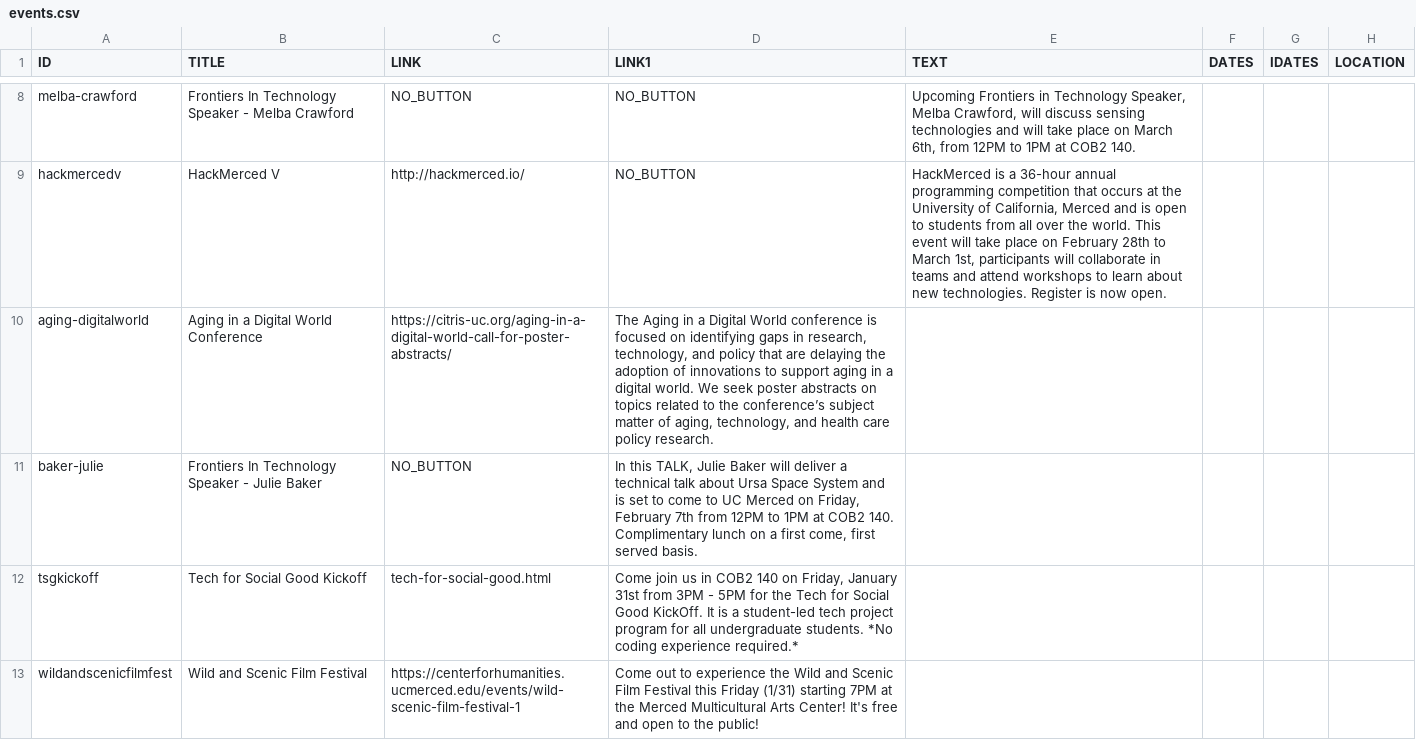
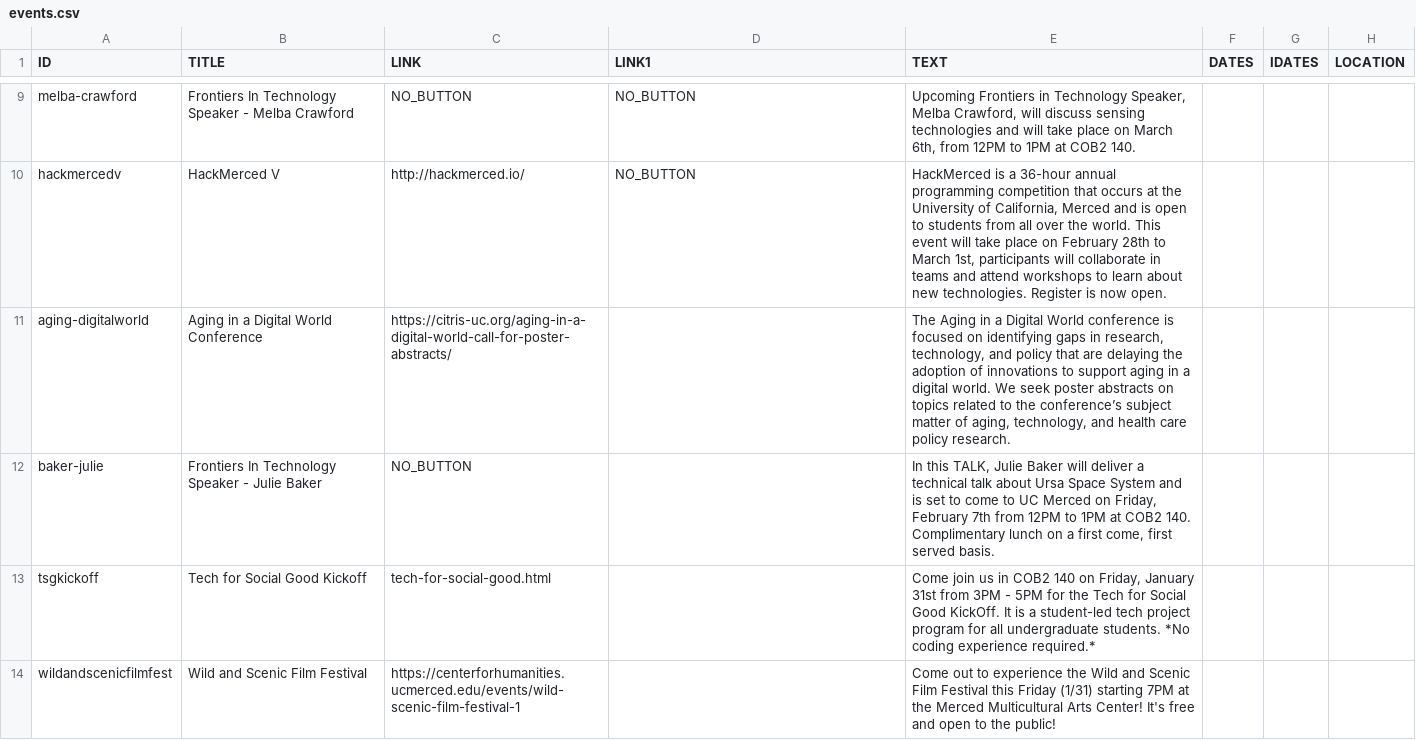
Before and after one commit to citris-ucmerced/citris, a CSV file: events.csv, drawn as a sheet; only a part is shown, gaps mark what is left out; the diff covers the shown part only.

```diff
--- a/events.csv
+++ b/events.csv
@@ -9,5 +10,5 @@
 "hackmercedv","HackMerced V","http://hackmerced.io/","NO_BUTTON","HackMerced is a 36-hour annual programming competition that occurs at the University of California, Merced and is open to students from all over the world. This event will take place on February 28th to March 1st, participants will collaborate in teams and attend workshops to learn about new technologies. Register is now open."
-"aging-digitalworld","Aging in a Digital World Conference","https://citris-uc.org/aging-in-a-digital-world-call-for-poster-abstracts/","The Aging in a Digital World conference is focused on identifying gaps in research, technology, and policy that are delaying the adoption of innovations to support aging in a digital world. We seek poster abstracts on topics related to the conference’s subject matter of aging, technology, and health care policy research."
-"baker-julie","Frontiers In Technology Speaker - Julie Baker","NO_BUTTON","In this TALK, Julie Baker will deliver a technical talk about Ursa Space System and is set to come to UC Merced on Friday, February 7th from 12PM to 1PM at COB2 140. Complimentary lunch on a first come, first served basis."
-"tsgkickoff","Tech for Social Good Kickoff","tech-for-social-good.html","Come join us in COB2 140 on Friday, January 31st from 3PM - 5PM for the Tech for Social Good KickOff. It is a student-led tech project program for all undergraduate students. *No coding experience required.*"
-"wildandscenicfilmfest","Wild and Scenic Film Festival","https://centerforhumanities.ucmerced.edu/events/wild-scenic-film-festival-1","Come out to experience the Wild and Scenic Film Festival this Friday (1/31) starting 7PM at the Merced Multicultural Arts Center! It's free and open to the public!"
+"aging-digitalworld","Aging in a Digital World Conference","https://citris-uc.org/aging-in-a-digital-world-call-for-poster-abstracts/",,"The Aging in a Digital World conference is focused on identifying gaps in research, technology, and policy that are delaying the adoption of innovations to support aging in a digital world. We seek poster abstracts on topics related to the conference’s subject matter of aging, technology, and health care policy research."
+"baker-julie","Frontiers In Technology Speaker - Julie Baker","NO_BUTTON",,"In this TALK, Julie Baker will deliver a technical talk about Ursa Space System and is set to come to UC Merced on Friday, February 7th from 12PM to 1PM at COB2 140. Complimentary lunch on a first come, first served basis."
+"tsgkickoff","Tech for Social Good Kickoff","tech-for-social-good.html",,"Come join us in COB2 140 on Friday, January 31st from 3PM - 5PM for the Tech for Social Good KickOff. It is a student-led tech project program for all undergraduate students. *No coding experience required.*"
+"wildandscenicfilmfest","Wild and Scenic Film Festival","https://centerforhumanities.ucmerced.edu/events/wild-scenic-film-festival-1",,"Come out to experience the Wild and Scenic Film Festival this Friday (1/31) starting 7PM at the Merced Multicultural Arts Center! It's free and open to the public!"
```
Also changed, not shown: 2 added rows, 1 removed row and 10 edited cells elsewhere in this file.
